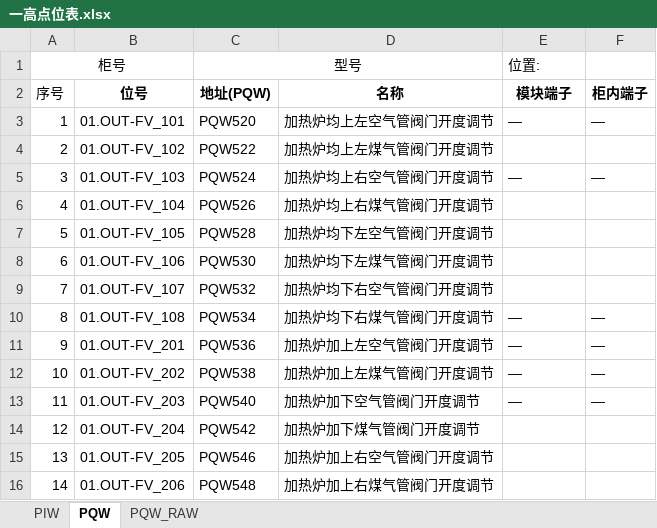
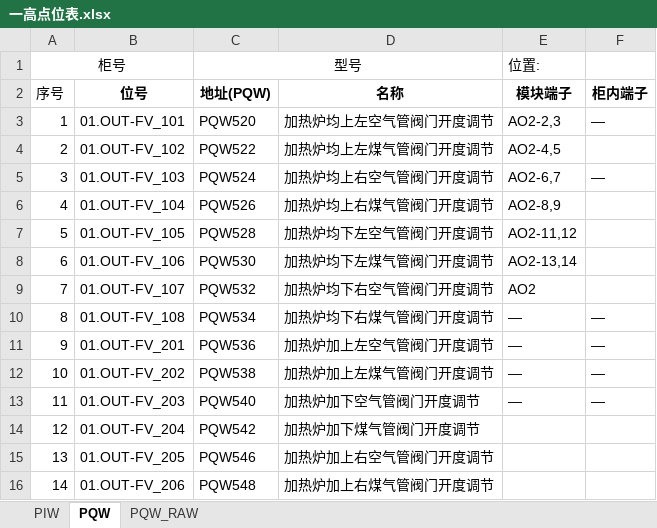
Before and after one commit to wfq1971/work_file, an Excel workbook: 一高点位表.xlsx, sheet PQW, drawn as a sheet; values as stored, in another font and other column widths than the file's, no borders; the diff names each change by its address in the sheet, - before the commit and + after, or states it on an @@ line.

```diff
--- a/一高点位表.xlsx (sheet PQW)
+++ b/一高点位表.xlsx (sheet PQW)
-E3 (模块端子): —
+E3 (模块端子): AO2-2,3
-E4 (模块端子): (empty)
+E4 (模块端子): AO2-4,5
-E5 (模块端子): —
+E5 (模块端子): AO2-6,7
-E6 (模块端子): (empty)
+E6 (模块端子): AO2-8,9
-E7 (模块端子): (empty)
+E7 (模块端子): AO2-11,12
-E8 (模块端子): (empty)
+E8 (模块端子): AO2-13,14
-E9 (模块端子): (empty)
+E9 (模块端子): AO2
```
Also changed, not shown: 2 other files.
